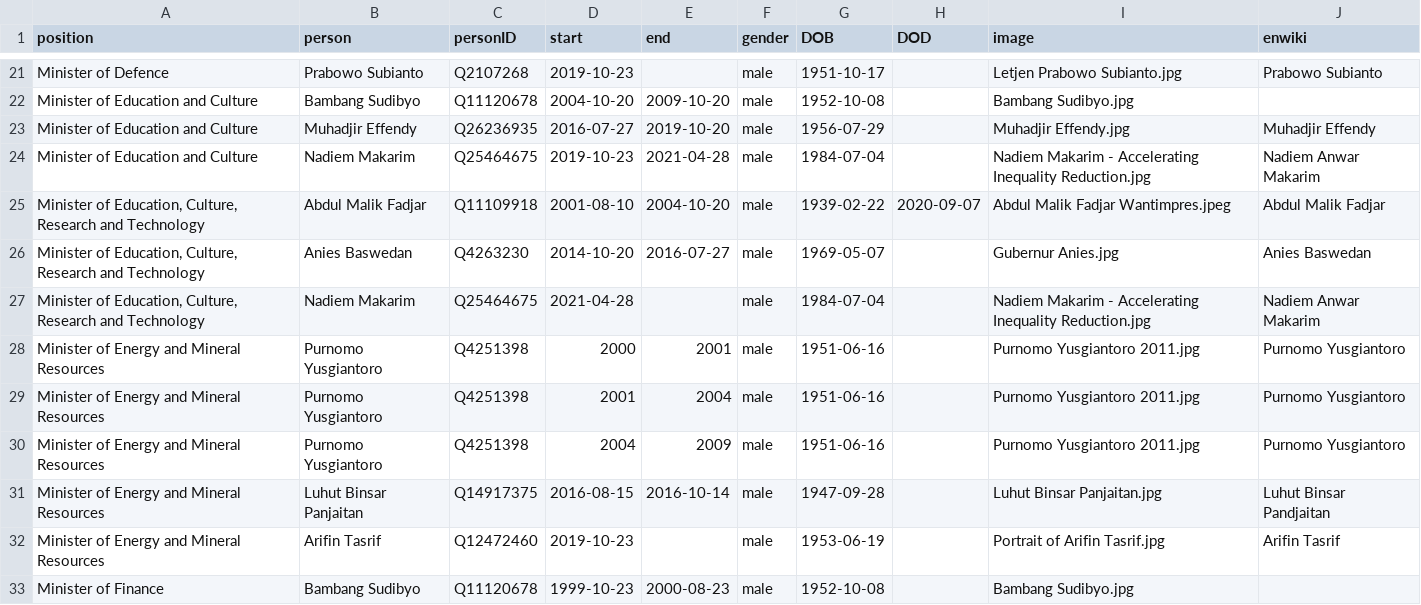
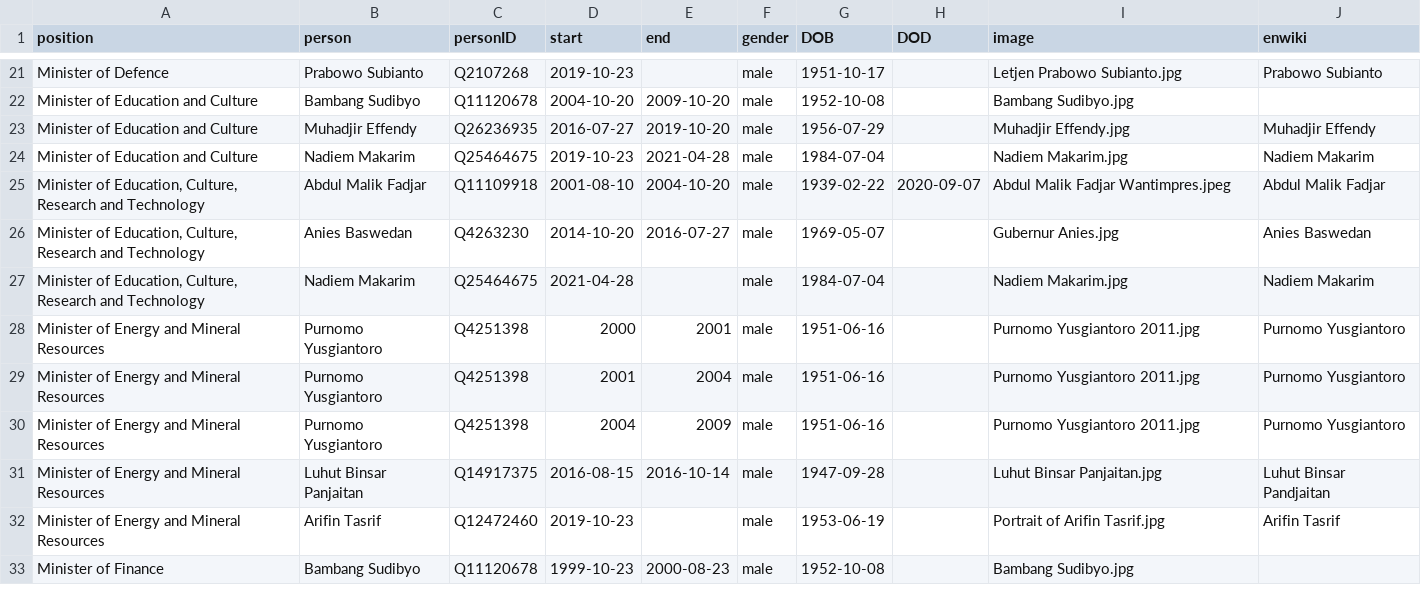
Before and after one commit to every-politician-scrapers/indonesia-ministers, a CSV file: html/holders21.csv, drawn as a sheet; only a part is shown, gaps mark what is left out.

```diff
--- a/html/holders21.csv
+++ b/html/holders21.csv
@@ -23,6 +23,6 @@ Minister of Education and Culture,Bambang Sudibyo,Q11120678,2004-10-20,2009-10-2
 Minister of Education and Culture,Muhadjir Effendy,Q26236935,2016-07-27,2019-10-20,male,1956-07-29,,Muhadjir Effendy.jpg,Muhadjir Effendy
-Minister of Education and Culture,Nadiem Makarim,Q25464675,2019-10-23,2021-04-28,male,1984-07-04,,Nadiem Makarim - Accelerating Inequality Reduction.jpg,Nadiem Anwar Makarim
+Minister of Education and Culture,Nadiem Makarim,Q25464675,2019-10-23,2021-04-28,male,1984-07-04,,Nadiem Makarim.jpg,Nadiem Makarim
 "Minister of Education, Culture, Research and Technology",Abdul Malik Fadjar,Q11109918,2001-08-10,2004-10-20,male,1939-02-22,2020-09-07,Abdul Malik Fadjar Wantimpres.jpeg,Abdul Malik Fadjar
 "Minister of Education, Culture, Research and Technology",Anies Baswedan,Q4263230,2014-10-20,2016-07-27,male,1969-05-07,,Gubernur Anies.jpg,Anies Baswedan
-"Minister of Education, Culture, Research and Technology",Nadiem Makarim,Q25464675,2021-04-28,,male,1984-07-04,,Nadiem Makarim - Accelerating Inequality Reduction.jpg,Nadiem Anwar Makarim
+"Minister of Education, Culture, Research and Technology",Nadiem Makarim,Q25464675,2021-04-28,,male,1984-07-04,,Nadiem Makarim.jpg,Nadiem Makarim
 Minister of Energy and Mineral Resources,Purnomo Yusgiantoro,Q4251398,2000,2001,male,1951-06-16,,Purnomo Yusgiantoro 2011.jpg,Purnomo Yusgiantoro
```
Also changed, not shown: html/current.csv.
